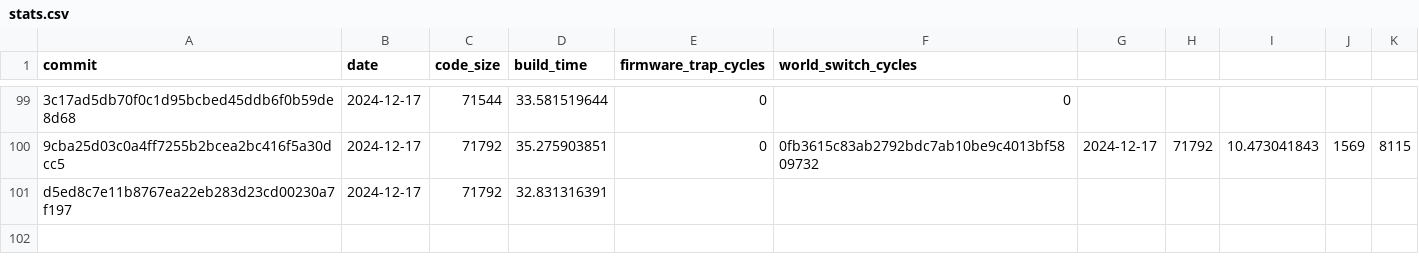
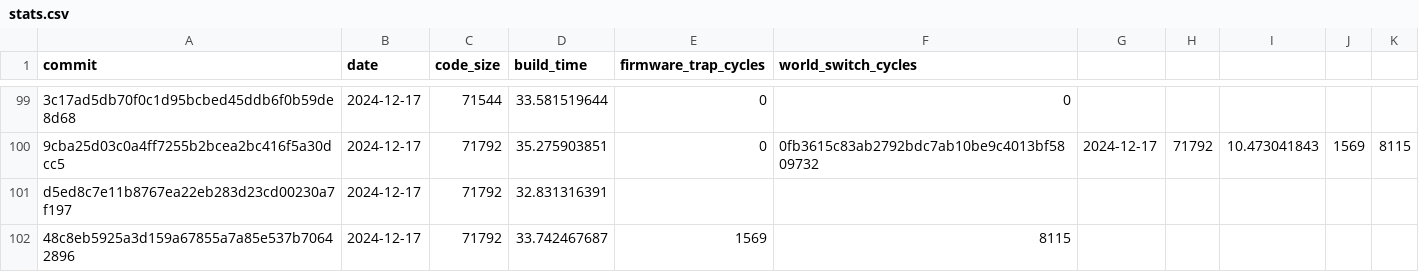
Before and after one commit to CharlyCst/miralis-commit-stats, a CSV file: stats.csv, drawn as a sheet; only a part is shown, gaps mark what is left out; the diff names each change by its address in the sheet, - before the commit and + after, or states it on an @@ line.

Commit message:
[Automated] push stats from Miralis CI

```diff
--- a/stats.csv
+++ b/stats.csv
+row 102: 48c8eb5925a3d159a67855a7a85e537b70642896 | 2024-12-17 | 71792 | 33.742467687 | 1569 | 8115
```
